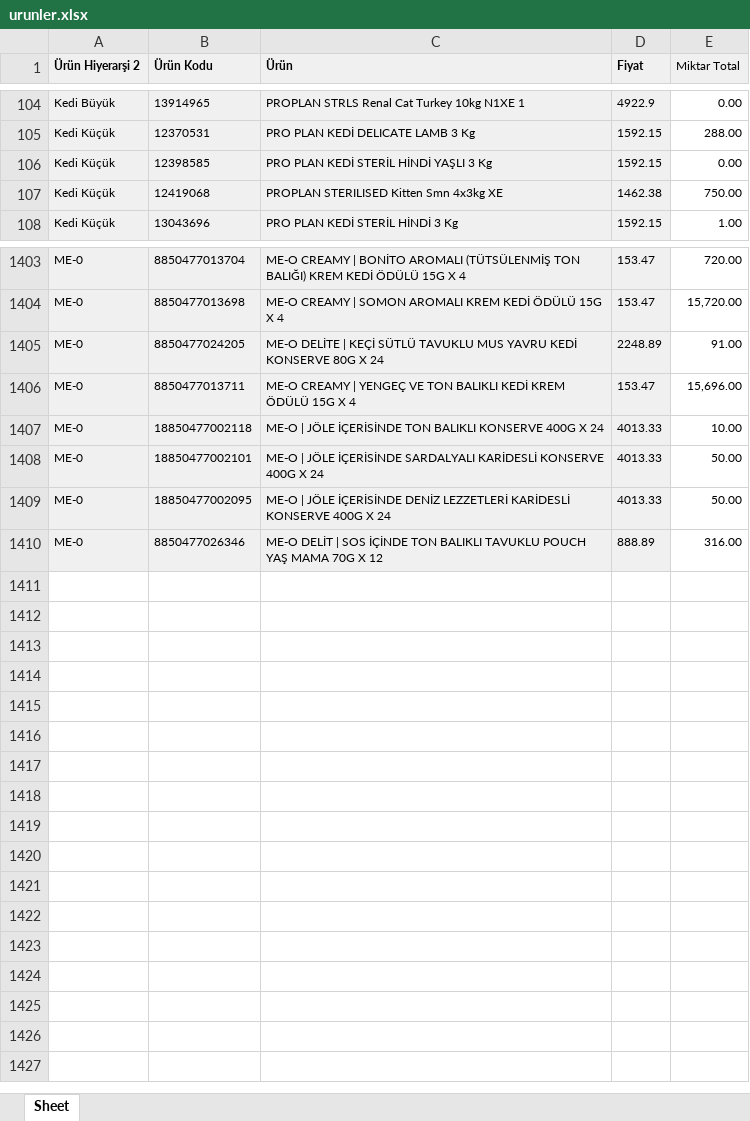
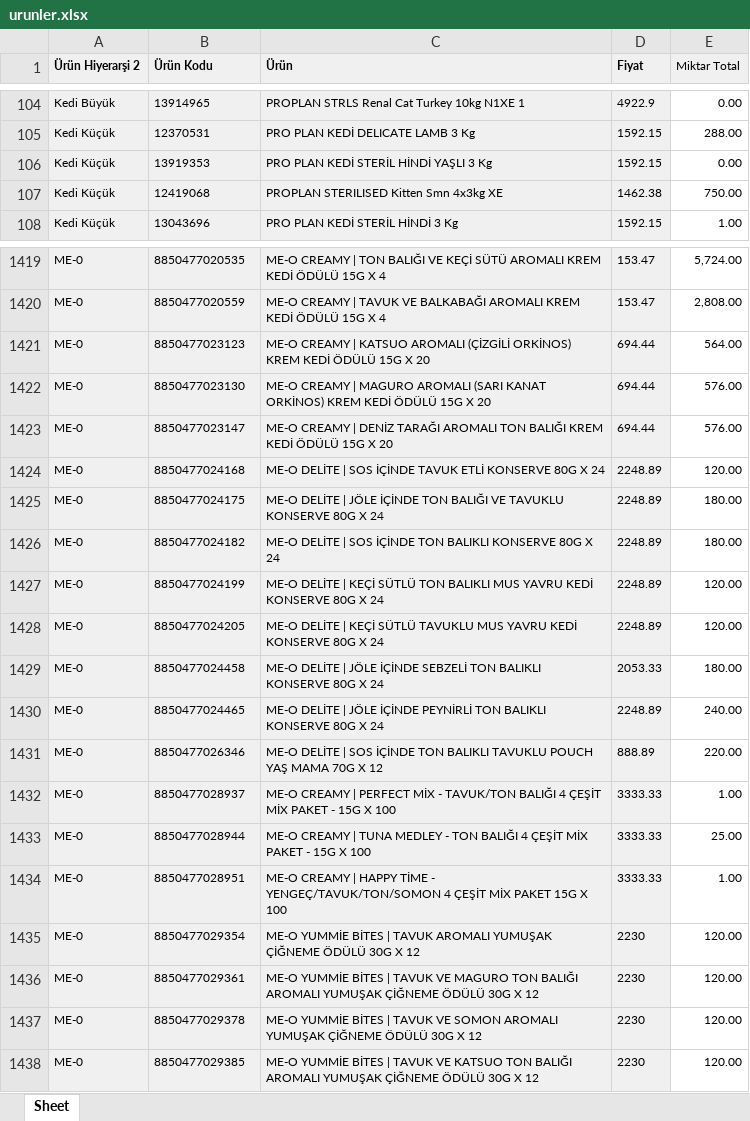
Before and after one commit to Kuzeypetses/ordersysmail, an Excel workbook: public/data/urunler.xlsx, sheet Sheet, drawn as a sheet; only a part is shown, gaps mark what is left out; values as stored, in another font and other column widths than the file's, no borders; removed rows and columns are numbered as before the commit, all else as after; the diff covers the shown part only; the diff names each change by its address in the sheet, - before the commit and + after, or states it on an @@ line.

```diff
--- a/public/data/urunler.xlsx (sheet Sheet)
+++ b/public/data/urunler.xlsx (sheet Sheet)
-B106 (Ürün Kodu): 12398585
+B106 (Ürün Kodu): 13919353
-B1419 (Ürün Kodu): 8850477013704
+B1419 (Ürün Kodu): 8850477020535
-C1419 (Ürün): …CREAMY | BONİTO AROMALI (TÜTSÜLENMİŞ TON BALIĞI) KREM KEDİ…
+C1419 (Ürün): …CREAMY | TON BALIĞI VE KEÇİ SÜTÜ AROMALI KREM KEDİ…
-E1419 (Miktar Total): 720.00
+E1419 (Miktar Total): 5,724.00
-row 1404: ME-0 | 8850477013698 | ME-O CREAMY | SOMON AROMALI KREM KEDİ ÖDÜLÜ 15G X 4 | 153.47 | 15,720.00
+row 1420: ME-0 | 8850477020559 | ME-O CREAMY | TAVUK VE BALKABAĞI AROMALI KREM KEDİ ÖDÜLÜ 15G X 4 | 153.47 | 2,808.00
+row 1421: ME-0 | 8850477023123 | ME-O CREAMY | KATSUO AROMALI (ÇİZGİLİ ORKİNOS) KREM KEDİ ÖDÜLÜ 15G X 20 | 694.44 | 564.00
+row 1422: ME-0 | 8850477023130 | ME-O CREAMY | MAGURO AROMALI (SARI KANAT ORKİNOS) KREM KEDİ ÖDÜLÜ 15G X 20 | 694.44 | 576.00
+row 1423: ME-0 | 8850477023147 | ME-O CREAMY | DENİZ TARAĞI AROMALI TON BALIĞI KREM KEDİ ÖDÜLÜ 15G X 20 | 694.44 | 576.00
+row 1424: ME-0 | 8850477024168 | ME-O DELİTE | SOS İÇİNDE TAVUK ETLİ KONSERVE 80G X 24 | 2248.89 | 120.00
+row 1425: ME-0 | 8850477024175 | ME-O DELİTE | JÖLE İÇİNDE TON BALIĞI VE TAVUKLU KONSERVE 80G X 24 | 2248.89 | 180.00
+row 1426: ME-0 | 8850477024182 | ME-O DELİTE | SOS İÇİNDE TON BALIKLI KONSERVE 80G X 24 | 2248.89 | 180.00
+row 1427: ME-0 | 8850477024199 | ME-O DELİTE | KEÇİ SÜTLÜ TON BALIKLI MUS YAVRU KEDİ KONSERVE 80G X 24 | 2248.89 | 120.00
-E1428 (Miktar Total): 91.00
+E1428 (Miktar Total): 120.00
-row 1406: ME-0 | 8850477013711 | ME-O CREAMY | YENGEÇ VE TON BALIKLI KEDİ KREM ÖDÜLÜ 15G X 4 | 153.47 | 15,696.00
-row 1407: ME-0 | 18850477002118 | ME-O | JÖLE İÇERİSİNDE TON BALIKLI KONSERVE 400G X 24 | 4013.33 | 10.00
-row 1408: ME-0 | 18850477002101 | ME-O | JÖLE İÇERİSİNDE SARDALYALI KARİDESLİ KONSERVE 400G X 24 | 4013.33 | 50.00
-row 1409: ME-0 | 18850477002095 | ME-O | JÖLE İÇERİSİNDE DENİZ LEZZETLERİ KARİDESLİ KONSERVE 400G X 24 | 4013.33 | 50.00
+row 1429: ME-0 | 8850477024458 | ME-O DELİTE | JÖLE İÇİNDE SEBZELİ TON BALIKLI KONSERVE 80G X 24 | 2053.33 | 180.00
+row 1430: ME-0 | 8850477024465 | ME-O DELİTE | JÖLE İÇİNDE PEYNİRLİ TON BALIKLI KONSERVE 80G X 24 | 2248.89 | 240.00
-C1431 (Ürün): ME-O DELİT | SOS…
+C1431 (Ürün): ME-O DELİTE | SOS…
-E1431 (Miktar Total): 316.00
+E1431 (Miktar Total): 220.00
+row 1432: ME-0 | 8850477028937 | ME-O CREAMY | PERFECT MİX - TAVUK/TON BALIĞI 4 ÇEŞİT MİX PAKET - 15G X 100 | 3333.33 | 1.00
+row 1433: ME-0 | 8850477028944 | ME-O CREAMY | TUNA MEDLEY - TON BALIĞI 4 ÇEŞİT MİX PAKET - 15G X 100 | 3333.33 | 25.00
+row 1434: ME-0 | 8850477028951 | ME-O CREAMY | HAPPY TİME - YENGEÇ/TAVUK/TON/SOMON 4 ÇEŞİT MİX PAKET 15G X 100 | 3333.33 | 1.00
+row 1435: ME-0 | 8850477029354 | ME-O YUMMİE BİTES | TAVUK AROMALI YUMUŞAK ÇİĞNEME ÖDÜLÜ 30G X 12 | 2230 | 120.00
+row 1436: ME-0 | 8850477029361 | ME-O YUMMİE BİTES | TAVUK VE MAGURO TON BALIĞI AROMALI YUMUŞAK ÇİĞNEME ÖDÜLÜ 30G X 12 | 2230 | 120.00
+row 1437: ME-0 | 8850477029378 | ME-O YUMMİE BİTES | TAVUK VE SOMON AROMALI YUMUŞAK ÇİĞNEME ÖDÜLÜ 30G X 12 | 2230 | 120.00
+row 1438: ME-0 | 8850477029385 | ME-O YUMMİE BİTES | TAVUK VE KATSUO TON BALIĞI AROMALI YUMUŞAK ÇİĞNEME ÖDÜLÜ 30G X 12 | 2230 | 120.00
```
Also changed, not shown: 18 added rows, 2 removed rows and 1 edited cell elsewhere in this sheet.
